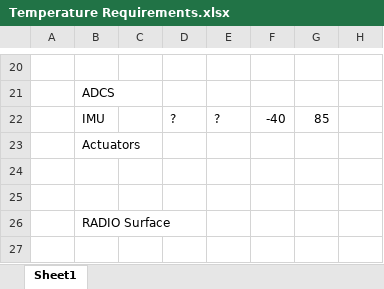
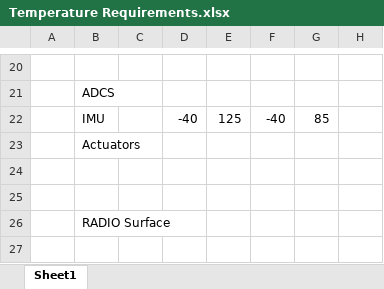
Before and after one commit to Group3-SDR-cubesat/AA236, an Excel workbook: Sheets/Temperature Requirements.xlsx, sheet Sheet1, drawn as a sheet; only a part is shown, gaps mark what is left out; values as stored, in another font and other column widths than the file's, no borders; the diff names each change by its address in the sheet, - before the commit and + after, or states it on an @@ line.

Commit message:
IMU survivable temperature

```diff
--- a/Sheets/Temperature Requirements.xlsx (sheet Sheet1)
+++ b/Sheets/Temperature Requirements.xlsx (sheet Sheet1)
-D22: ?
+D22: -40
-E22: ?
+E22: 125
```
